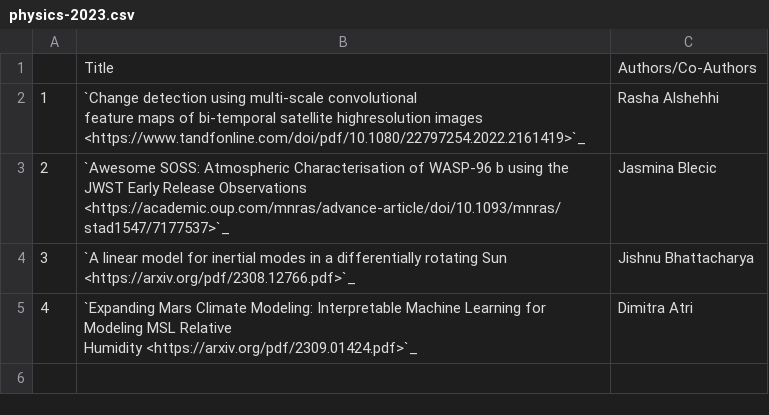
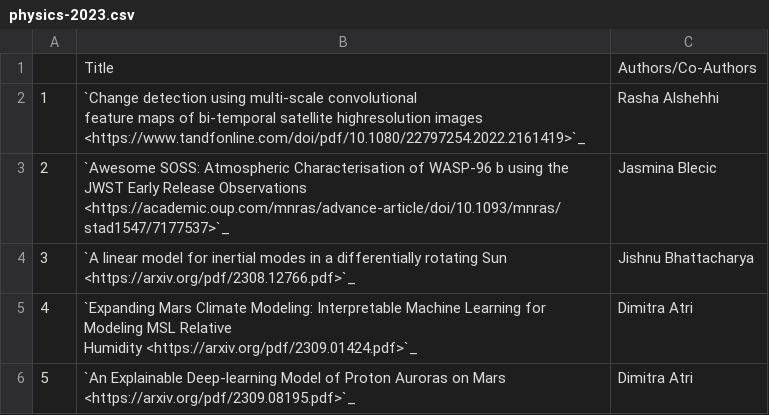
Before and after one commit to NYUAD-CRC/crc-docs, a CSV file: source/hpc/research/data/physics-2023.csv, drawn as a sheet; the diff names each change by its address in the sheet, - before the commit and + after, or states it on an @@ line.

Commit message:
changes to physics pubs

```diff
--- a/source/hpc/research/data/physics-2023.csv
+++ b/source/hpc/research/data/physics-2023.csv
+row 6: 5 | `An Explainable Deep-learning Model of Proton Auroras on Mars <https://arxiv.org/pdf/2309.08195.pdf>`_ | Dimitra Atri
```
Also changed, not shown: 1 other file.
